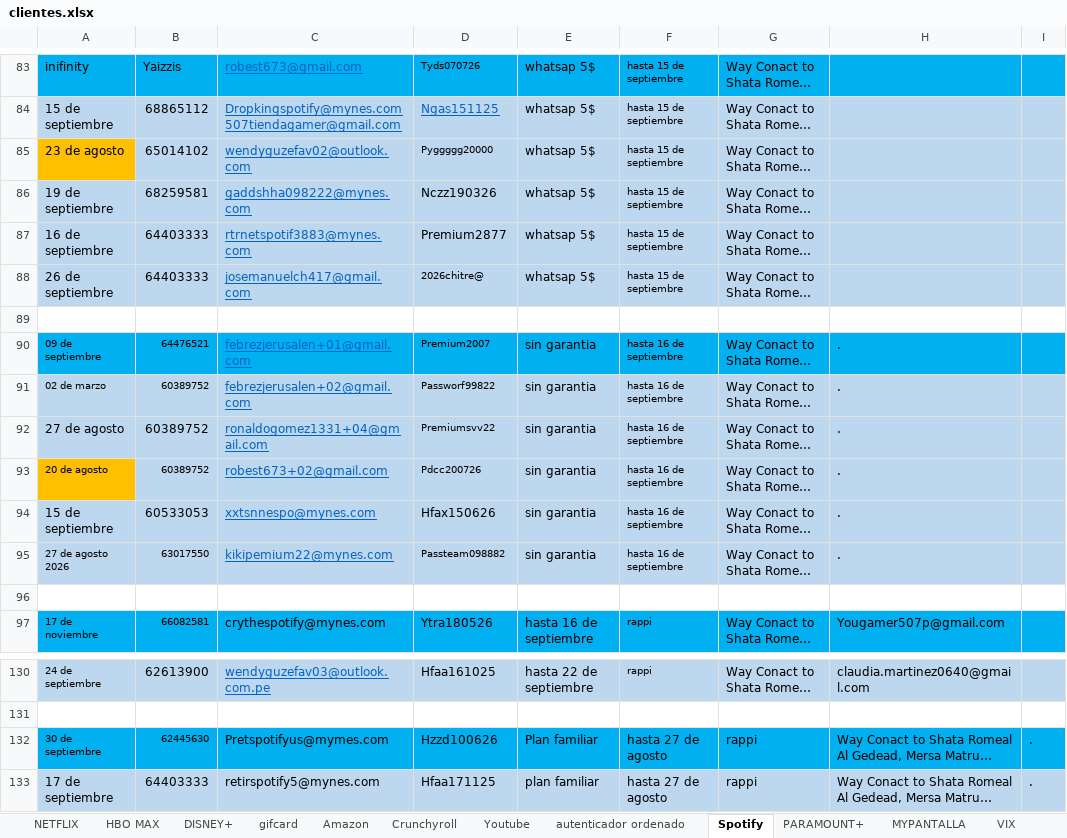
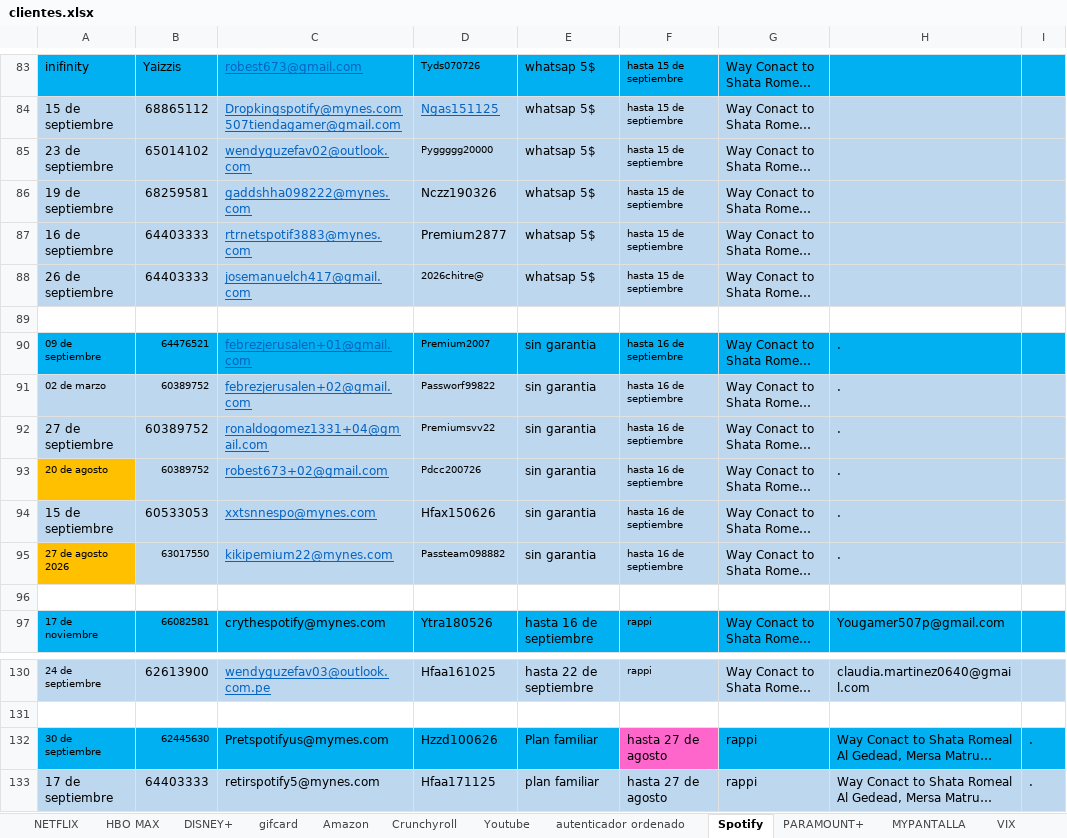
Before and after one commit to andresperea4215-beep/netflix-server, an Excel workbook: clientes.xlsx, sheet Spotify, drawn as a sheet; only a part is shown, gaps mark what is left out; long unchanged cells end in …; values as stored, in another font and other column widths than the file's, no borders; charts and pictures not drawn; the diff names each change by its address in the sheet, - before the commit and + after, or states it on an @@ line.

```diff
--- a/clientes.xlsx (sheet Spotify)
+++ b/clientes.xlsx (sheet Spotify)
-A85: 23 de agosto
+A85: 23 de septiembre
-A85 fill: #FFC000
+A85 fill: #BDD7EE
-A92: 27 de agosto
+A92: 27 de septiembre
-A95 fill: #BDD7EE
+A95 fill: #FFC000
-F132 fill: #00B0F0
+F132 fill: #FF66CC
```
Also changed, not shown: sheet NETFLIX, sheet Amazon, sheet DISNEY+, sheet MYPANTALLA, sheet Crunchyroll, sheet HBO MAX, 1 more sheet.
